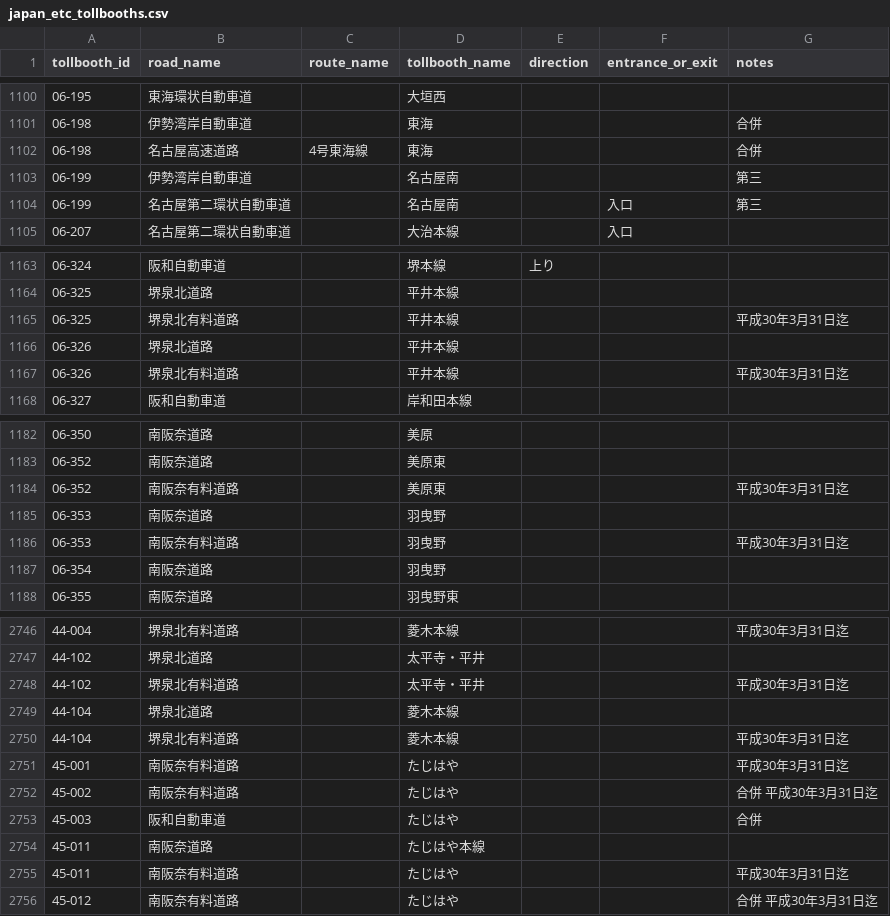
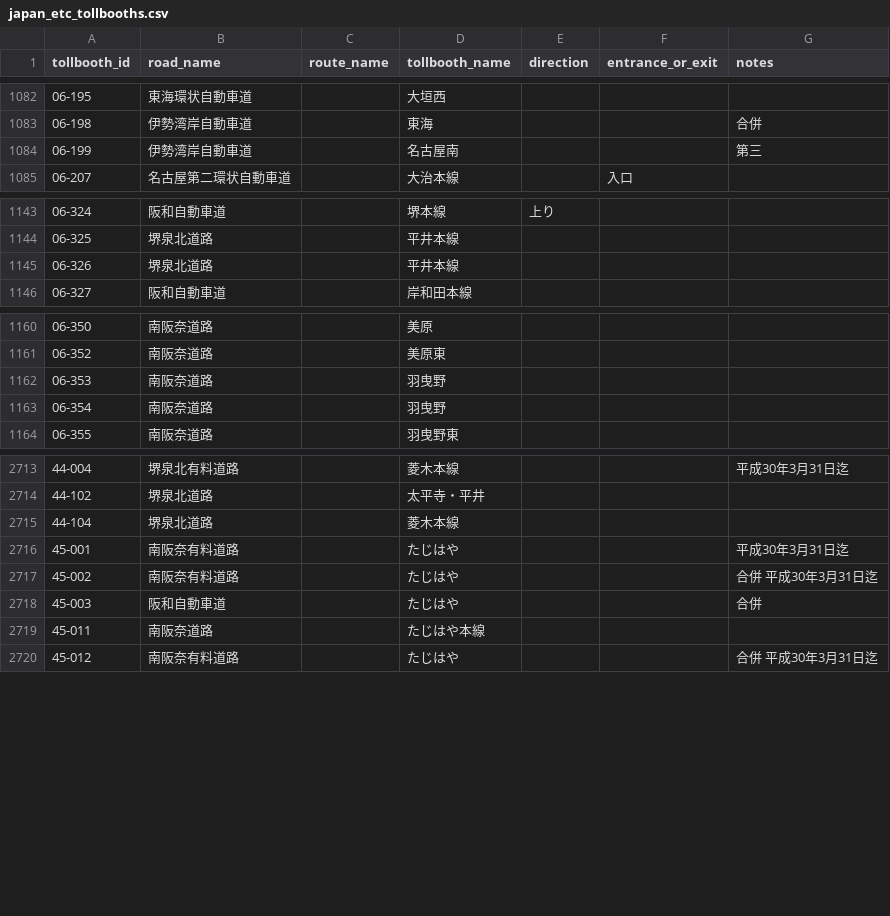
Before and after one commit to yujinakayama/japan_etc, a CSV file: database/japan_etc_tollbooths.csv, drawn as a sheet; only a part is shown, gaps mark what is left out; the diff covers the shown part only.

```diff
--- a/database/japan_etc_tollbooths.csv
+++ b/database/japan_etc_tollbooths.csv
@@ -1101,5 +1083,3 @@ tollbooth_id,road_name,route_name,tollbooth_name,direction,entrance_or_exit,note
 06-198,伊勢湾岸自動車道,,東海,,,合併
-06-198,名古屋高速道路,4号東海線,東海,,,合併
 06-199,伊勢湾岸自動車道,,名古屋南,,,第三
-06-199,名古屋第二環状自動車道,,名古屋南,,入口,第三
 06-207,名古屋第二環状自動車道,,大治本線,,入口,
@@ -1164,5 +1144,3 @@ tollbooth_id,road_name,route_name,tollbooth_name,direction,entrance_or_exit,note
 06-325,堺泉北道路,,平井本線,,,
-06-325,堺泉北有料道路,,平井本線,,,平成30年3月31日迄
 06-326,堺泉北道路,,平井本線,,,
-06-326,堺泉北有料道路,,平井本線,,,平成30年3月31日迄
 06-327,阪和自動車道,,岸和田本線,,,
@@ -1183,5 +1161,3 @@ tollbooth_id,road_name,route_name,tollbooth_name,direction,entrance_or_exit,note
 06-352,南阪奈道路,,美原東,,,
-06-352,南阪奈有料道路,,美原東,,,平成30年3月31日迄
 06-353,南阪奈道路,,羽曳野,,,
-06-353,南阪奈有料道路,,羽曳野,,,平成30年3月31日迄
 06-354,南阪奈道路,,羽曳野,,,
@@ -2747,5 +2714,3 @@ tollbooth_id,road_name,route_name,tollbooth_name,direction,entrance_or_exit,note
 44-102,堺泉北道路,,太平寺・平井,,,
-44-102,堺泉北有料道路,,太平寺・平井,,,平成30年3月31日迄
 44-104,堺泉北道路,,菱木本線,,,
-44-104,堺泉北有料道路,,菱木本線,,,平成30年3月31日迄
 45-001,南阪奈有料道路,,たじはや,,,平成30年3月31日迄
@@ -2754,3 +2719,2 @@ tollbooth_id,road_name,route_name,tollbooth_name,direction,entrance_or_exit,note
 45-011,南阪奈道路,,たじはや本線,,,
-45-011,南阪奈有料道路,,たじはや,,,平成30年3月31日迄
 45-012,南阪奈有料道路,,たじはや,,,合併 平成30年3月31日迄
```
Also changed, not shown: 27 removed rows elsewhere in this file, 1 other file.
